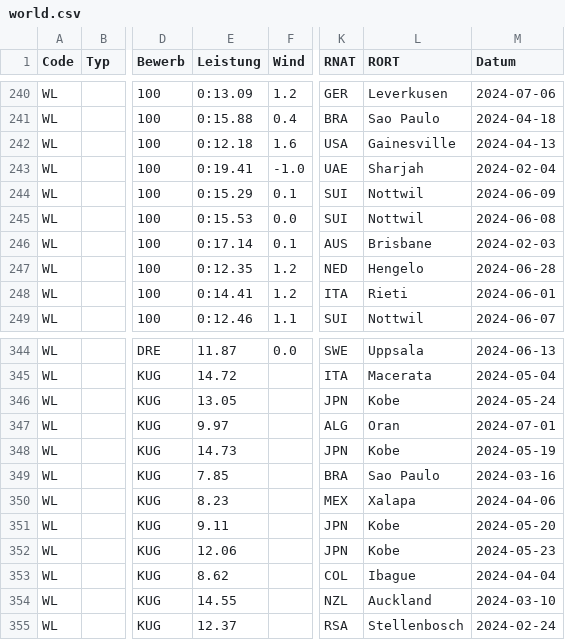
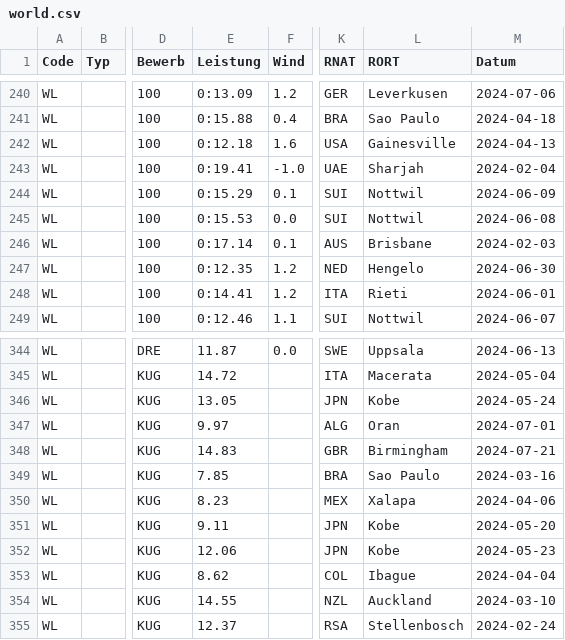
Before and after one commit to nimarion/para-records, a CSV file: leads/world.csv, drawn as a sheet; only a part is shown, gaps mark what is left out; the diff names each change by its address in the sheet, - before the commit and + after, or states it on an @@ line.

```diff
--- a/leads/world.csv
+++ b/leads/world.csv
-M247 (Datum): 2024-06-28
+M247 (Datum): 2024-06-30
-E348 (Leistung): 14.73
+E348 (Leistung): 14.83
-K348 (RNAT): JPN
+K348 (RNAT): GBR
-L348 (RORT): Kobe
+L348 (RORT): Birmingham
-M348 (Datum): 2024-05-19
+M348 (Datum): 2024-07-21
```
Also changed, not shown: leads/europe.csv, records/africa.csv, 4 other files.
